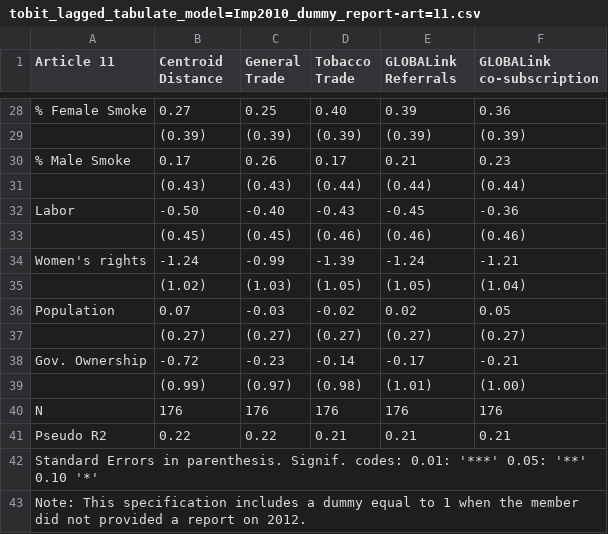
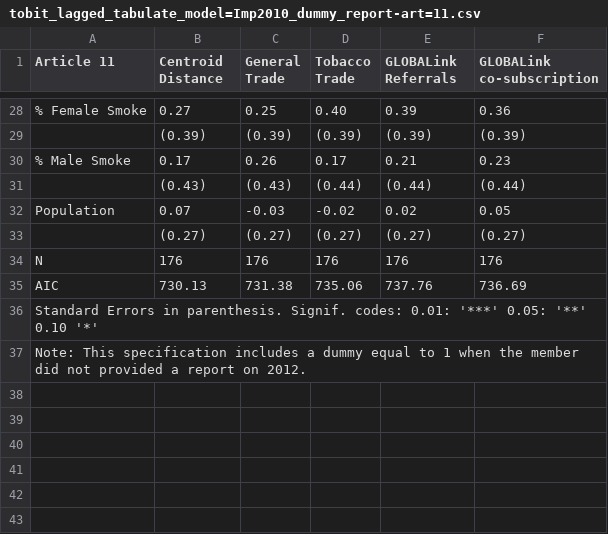
Before and after one commit to gvegayon/fctc, a CSV file: tables/tobit_lagged_tabulate_model=Imp2010_dummy_report-art=11.csv, drawn as a sheet; only a part is shown, gaps mark what is left out.

```diff
--- a/tables/tobit_lagged_tabulate_model=Imp2010_dummy_report-art=11.csv
+++ b/tables/tobit_lagged_tabulate_model=Imp2010_dummy_report-art=11.csv
@@ -31,12 +31,6 @@
 "","(0.43)","(0.43)","(0.44)","(0.44)","(0.44)"
-"Labor","-0.50 ","-0.40 ","-0.43 ","-0.45 ","-0.36 "
-"","(0.45)","(0.45)","(0.46)","(0.46)","(0.46)"
-"Women's rights","-1.24 ","-0.99 ","-1.39 ","-1.24 ","-1.21 "
-"","(1.02)","(1.03)","(1.05)","(1.05)","(1.04)"
 "Population","0.07 ","-0.03 ","-0.02 ","0.02 ","0.05 "
 "","(0.27)","(0.27)","(0.27)","(0.27)","(0.27)"
-"Gov. Ownership","-0.72 ","-0.23 ","-0.14 ","-0.17 ","-0.21 "
-"","(0.99)","(0.97)","(0.98)","(1.01)","(1.00)"
 "N","176","176","176","176","176"
-"Pseudo R2","0.22","0.22","0.21","0.21","0.21"
+"AIC","730.13","731.38","735.06","737.76","736.69"
 Standard Errors in parenthesis. Signif. codes: 0.01: '***' 0.05: '**' 0.10 '*'
```
Also changed, not shown: tables/tobit_lagged_tabulate_model=Bloomberg_count-art=13.csv, tables/tobit_lagged_tabulate_model=Bloomberg_count_fctc-art=13.csv, 53 other files.
